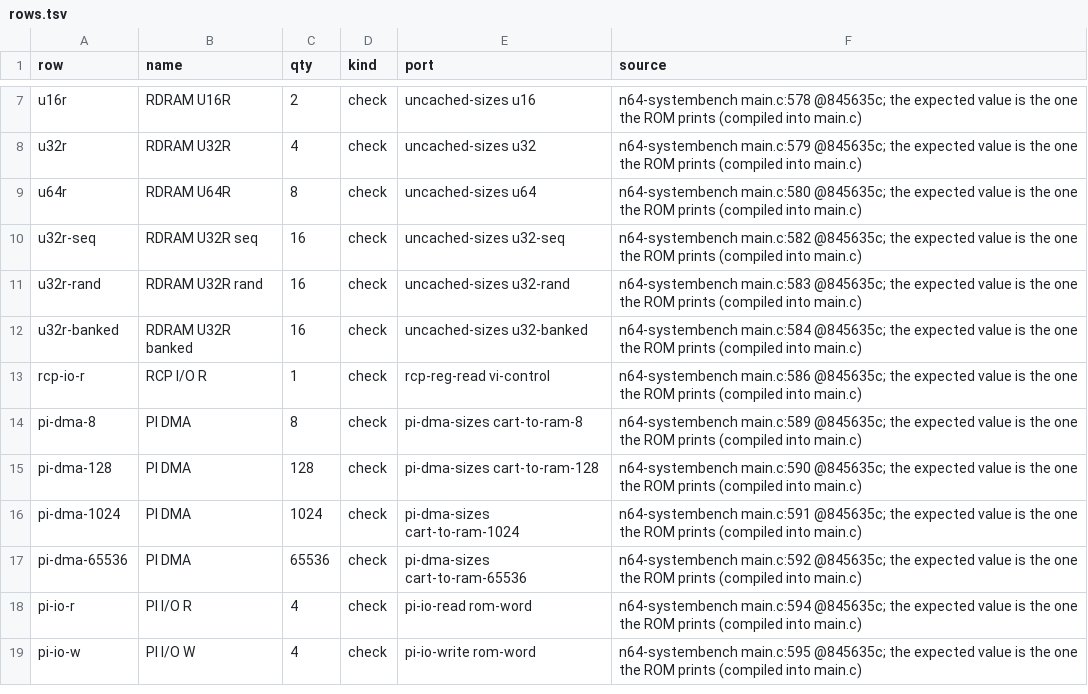
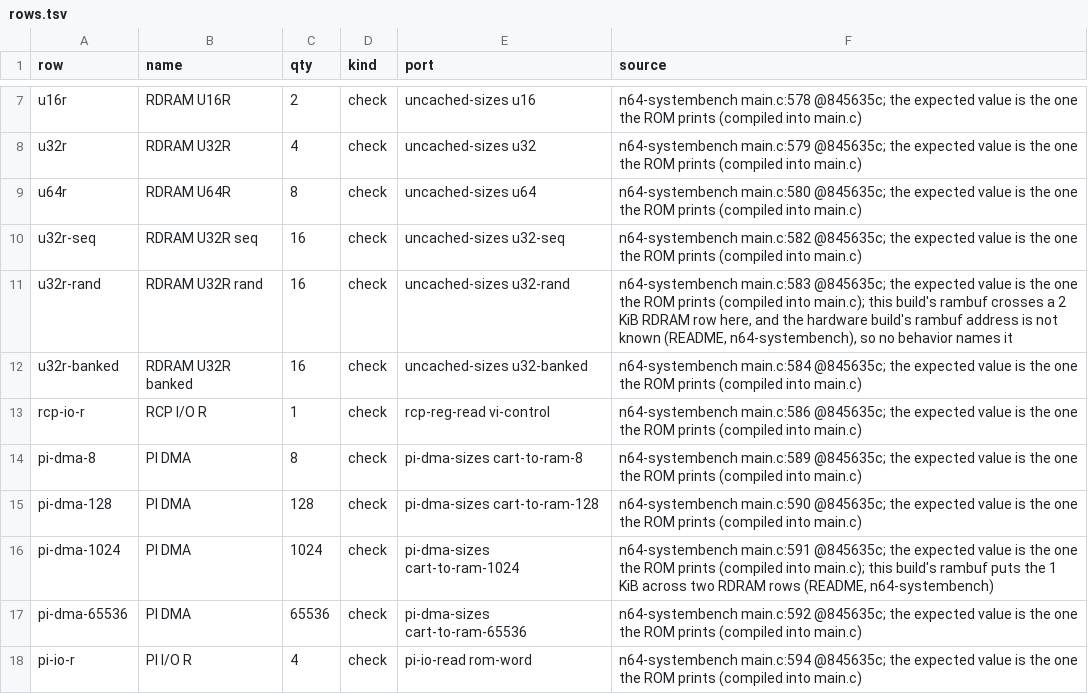
Before and after one commit to wScottSh/ares, a TSV file: tools/n64-timing/systembench/rows.tsv, drawn as a sheet; only a part is shown, gaps mark what is left out; the shorter side is filled out with more unchanged rows.

```diff
--- a/tools/n64-timing/systembench/rows.tsv
+++ b/tools/n64-timing/systembench/rows.tsv
@@ -10,3 +10,3 @@ u64r	RDRAM U64R	8	check	uncached-sizes u64	n64-systembench main.c:580 @845635c;
 u32r-seq	RDRAM U32R seq	16	check	uncached-sizes u32-seq	n64-systembench main.c:582 @845635c; the expected value is the one the ROM prints (compiled into main.c)
-u32r-rand	RDRAM U32R rand	16	check	uncached-sizes u32-rand	n64-systembench main.c:583 @845635c; the expected value is the one the ROM prints (compiled into main.c)
+u32r-rand	RDRAM U32R rand	16	check	uncached-sizes u32-rand	n64-systembench main.c:583 @845635c; the expected value is the one the ROM prints (compiled into main.c); this build's rambuf crosses a 2 KiB RDRAM row here, and the hardware build's rambuf address is not known (README, n64-systembench), so no behavior names it
 u32r-banked	RDRAM U32R banked	16	check	uncached-sizes u32-banked	n64-systembench main.c:584 @845635c; the expected value is the one the ROM prints (compiled into main.c)
@@ -15,3 +15,3 @@ pi-dma-8	PI DMA	8	check	pi-dma-sizes cart-to-ram-8	n64-systembench main.c:589 @8
 pi-dma-128	PI DMA	128	check	pi-dma-sizes cart-to-ram-128	n64-systembench main.c:590 @845635c; the expected value is the one the ROM prints (compiled into main.c)
-pi-dma-1024	PI DMA	1024	check	pi-dma-sizes cart-to-ram-1024	n64-systembench main.c:591 @845635c; the expected value is the one the ROM prints (compiled into main.c)
+pi-dma-1024	PI DMA	1024	check	pi-dma-sizes cart-to-ram-1024	n64-systembench main.c:591 @845635c; the expected value is the one the ROM prints (compiled into main.c); this build's rambuf puts the 1 KiB across two RDRAM rows (README, n64-systembench)
 pi-dma-65536	PI DMA	65536	check	pi-dma-sizes cart-to-ram-65536	n64-systembench main.c:592 @845635c; the expected value is the one the ROM prints (compiled into main.c)
```
Also changed, not shown: 2 other files.
